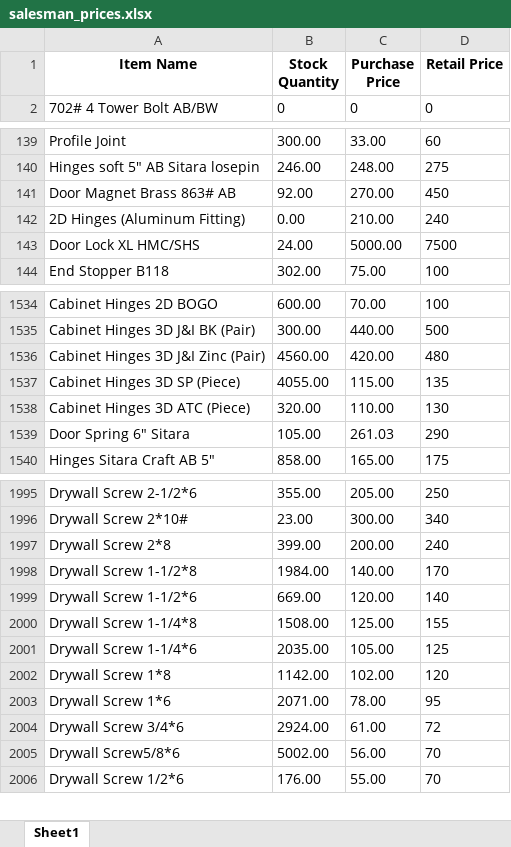
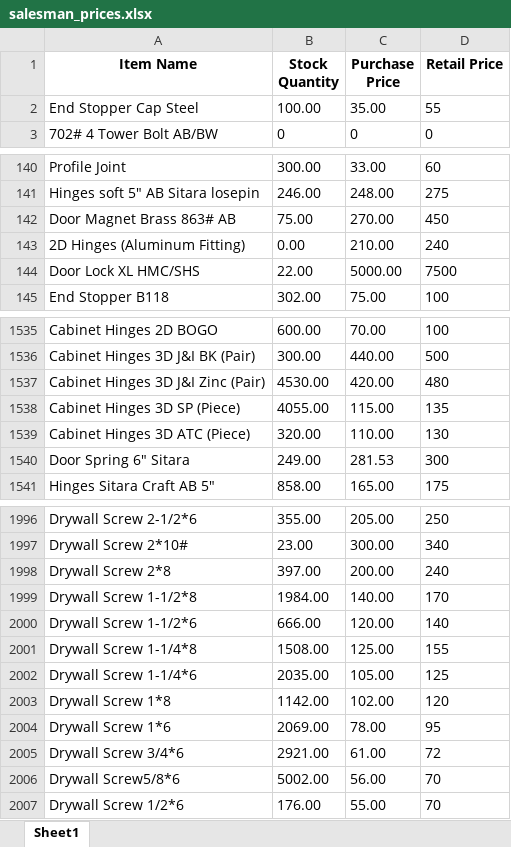
Before and after one commit to maliksam-web/hardware-price-sync, an Excel workbook: salesman_prices.xlsx, sheet Sheet1, drawn as a sheet; only a part is shown, gaps mark what is left out; values as stored, in another font and other column widths than the file's, no borders; addresses are those after the commit; the diff covers the shown part only; the diff names each change by its address in the sheet, - before the commit and + after, or states it on an @@ line.

Commit message:
Auto-update: Fresh prices snapshot synced

```diff
--- a/salesman_prices.xlsx (sheet Sheet1)
+++ b/salesman_prices.xlsx (sheet Sheet1)
+row 2: End Stopper Cap Steel | 100.00 | 35.00 | 55
-B142 (Stock Quantity): 92.00
+B142 (Stock Quantity): 75.00
-B144 (Stock Quantity): 24.00
+B144 (Stock Quantity): 22.00
-B1537 (Stock Quantity): 4560.00
+B1537 (Stock Quantity): 4530.00
-B1540 (Stock Quantity): 105.00
+B1540 (Stock Quantity): 249.00
-C1540 (Purchase Price): 261.03
+C1540 (Purchase Price): 281.53
-D1540 (Retail Price): 290
+D1540 (Retail Price): 300
-B1998 (Stock Quantity): 399.00
+B1998 (Stock Quantity): 397.00
-B2000 (Stock Quantity): 669.00
+B2000 (Stock Quantity): 666.00
-B2004 (Stock Quantity): 2071.00
+B2004 (Stock Quantity): 2069.00
-B2005 (Stock Quantity): 2924.00
+B2005 (Stock Quantity): 2921.00
```
Also changed, not shown: 15 edited cells elsewhere in this sheet.
